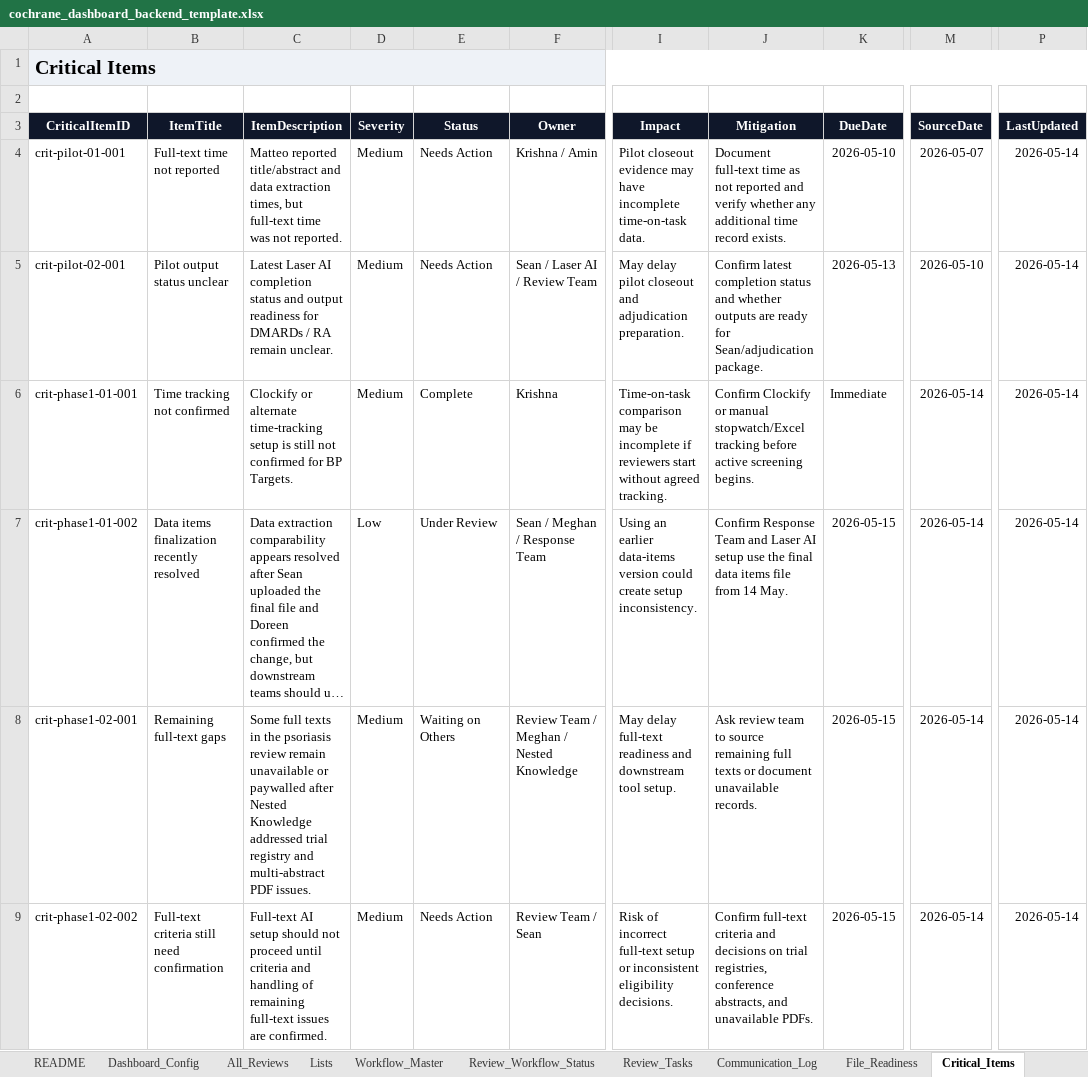
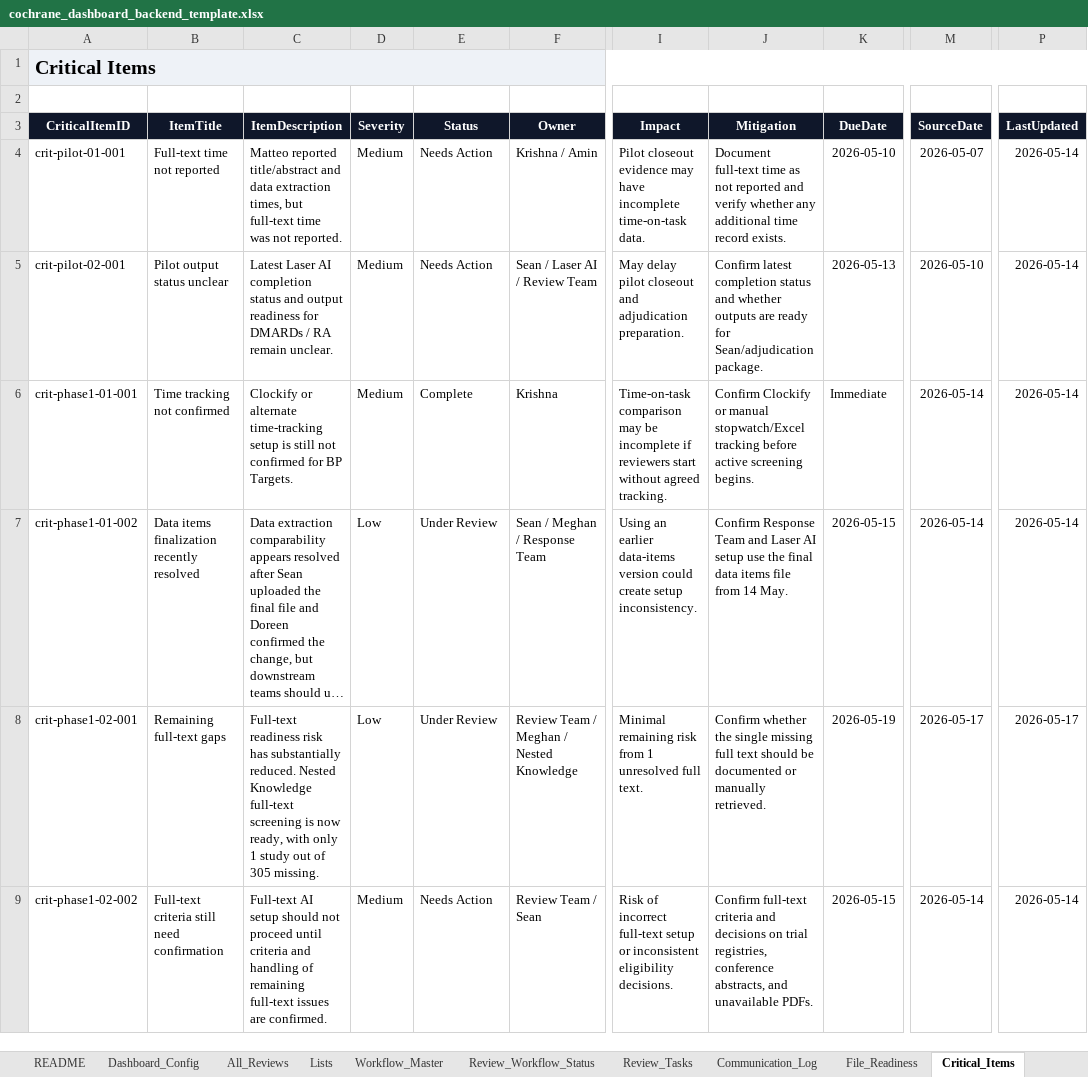
Before and after one commit to pkrishnakishore/Cochrane, an Excel workbook: AI-Platform-Study/dashboard/cochrane_dashboard_backend_template.xlsx, sheet Critical_Items, drawn as a sheet; only a part is shown, gaps mark what is left out; long unchanged cells end in …; values as stored, in another font and other column widths than the file's, no borders; conditional formats and table styles not drawn; the diff covers the shown part only; the diff names each change by its address in the sheet, - before the commit and + after, or states it on an @@ line.

```diff
--- a/AI-Platform-Study/dashboard/cochrane_dashboard_backend_template.xlsx (sheet Critical_Items)
+++ b/AI-Platform-Study/dashboard/cochrane_dashboard_backend_template.xlsx (sheet Critical_Items)
-C8 (ItemDescription): Some full texts in the psoriasis review remain unavailable or paywalled after Nested Knowledge addressed trial registry and multi-abstract PDF issues.
+C8 (ItemDescription): Full-text readiness risk has substantially reduced. Nested Knowledge full-text screening is now ready, with only 1 study out of 305 missing.
-D8 (Severity): Medium
+D8 (Severity): Low
-E8 (Status): Waiting on Others
+E8 (Status): Under Review
-I8 (Impact): May delay full-text readiness and downstream tool setup.
+I8 (Impact): Minimal remaining risk from 1 unresolved full text.
-J8 (Mitigation): Ask review team to source remaining full texts or document unavailable records.
+J8 (Mitigation): Confirm whether the single missing full text should be documented or manually retrieved.
-K8 (DueDate): 2026-05-15
+K8 (DueDate): 2026-05-19
-M8 (SourceDate): 2026-05-14
+M8 (SourceDate): 2026-05-17
-P8 (LastUpdated): 2026-05-14
+P8 (LastUpdated): 2026-05-17
```
Also changed, not shown: 5 added rows elsewhere in this sheet, sheet Review_Tasks, sheet Communication_Log, sheet Upcoming_Meetings, sheet Review_Workflow_Status, sheet File_Readiness, sheet All_Reviews, 2 more sheets, 1 other file.
